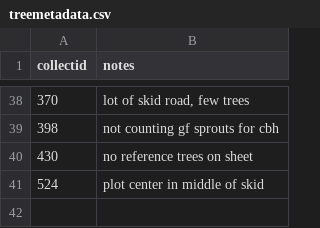
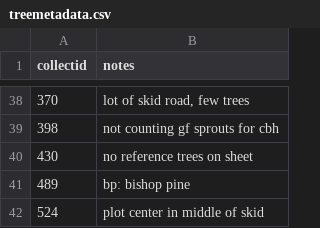
Before and after one commit to fisher-j/rw-ffm, a CSV file: data/csv/treemetadata.csv, drawn as a sheet; only a part is shown, gaps mark what is left out; the diff names each change by its address in the sheet, - before the commit and + after, or states it on an @@ line.

```diff
--- a/data/csv/treemetadata.csv
+++ b/data/csv/treemetadata.csv
+row 41: 489 | bp: bishop pine
```
Also changed, not shown: data/csv/clumpsaplings.csv, data/csv/collectcrew.csv, 5 other files.
